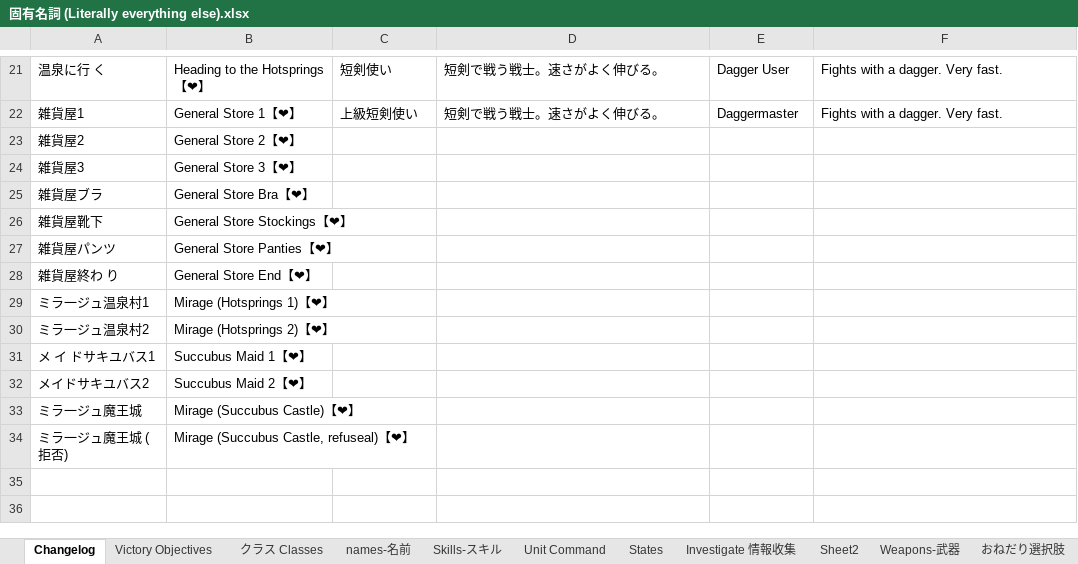
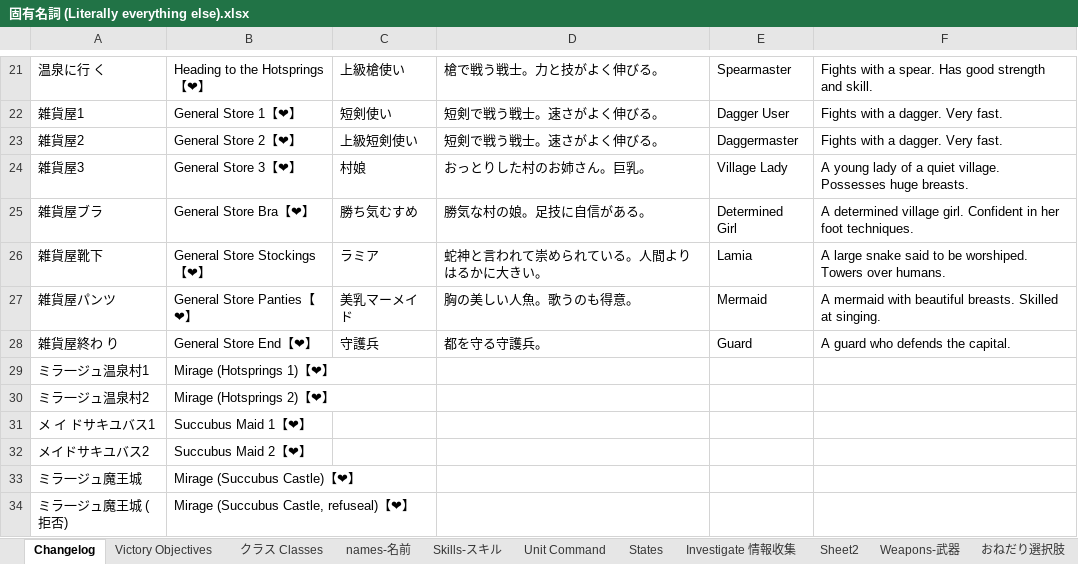
Before and after one commit to Giratena/Succubus-Senki-Translation-Project, an Excel workbook: 固有名詞 (Literally everything else).xlsx, sheet Changelog, drawn as a sheet; only a part is shown, gaps mark what is left out; the shorter side is filled out with more unchanged rows; values as stored, in another font and other column widths than the file's, no borders; the diff covers the shown part only; the diff names each change by its address in the sheet, - before the commit and + after, or states it on an @@ line.

```diff
--- a/固有名詞 (Literally everything else).xlsx (sheet Changelog)
+++ b/固有名詞 (Literally everything else).xlsx (sheet Changelog)
-C21: 短剣使い
+C21: 上級槍使い
-D21: 短剣で戦う戦士。速さがよく伸びる。
+D21: 槍で戦う戦士。力と技がよく伸びる。
-E21: Dagger User
+E21: Spearmaster
-F21: Fights with a dagger. Very fast.
+F21: Fights with a spear. Has good strength and skill.
-C22: 上級短剣使い
+C22: 短剣使い
-E22: Daggermaster
+E22: Dagger User
-C23: (empty)
+C23: 上級短剣使い
-D23: (empty)
+D23: 短剣で戦う戦士。速さがよく伸びる。
-E23: (empty)
+E23: Daggermaster
-F23: (empty)
+F23: Fights with a dagger. Very fast.
-C24: (empty)
+C24: 村娘
-D24: (empty)
+D24: おっとりした村のお姉さん。巨乳。
-E24: (empty)
+E24: Village Lady
-F24: (empty)
+F24: A young lady of a quiet village. Possesses huge breasts.
-C25: (empty)
+C25: 勝ち気むすめ
-D25: (empty)
+D25: 勝気な村の娘。足技に自信がある。
-E25: (empty)
+E25: Determined Girl
-F25: (empty)
+F25: A determined village girl. Confident in her foot techniques.
-C26: (empty)
+C26: ラミア
-D26: (empty)
+D26: 蛇神と言われて崇められている。人間よりはるかに大きい。
-E26: (empty)
+E26: Lamia
-F26: (empty)
+F26: A large snake said to be worshiped. Towers over humans.
-C27: (empty)
+C27: 美乳マーメイド
-D27: (empty)
+D27: 胸の美しい人魚。歌うのも得意。
-E27: (empty)
+E27: Mermaid
-F27: (empty)
+F27: A mermaid with beautiful breasts. Skilled at singing.
-C28: (empty)
+C28: 守護兵
-D28: (empty)
+D28: 都を守る守護兵。
-E28: (empty)
+E28: Guard
-F28: (empty)
+F28: A guard who defends the capital.
```
Also changed, not shown: 1 added row, 1 removed row, 28 edited cells and cell formats elsewhere in this sheet, sheet names-名前, 7 other files.
